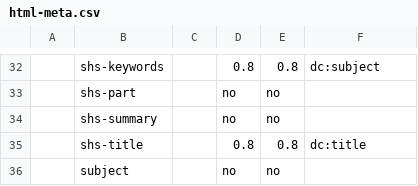
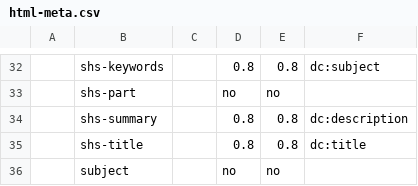
Before and after one commit to rhdunn/cainteoir-engine, a CSV file: docs/implementation-status/html-meta.csv, drawn as a sheet; only a part is shown, gaps mark what is left out.

Commit message:
(x)html: support meta/@name=shs-summary

```diff
--- a/docs/implementation-status/html-meta.csv
+++ b/docs/implementation-status/html-meta.csv
@@ -33,3 +33,3 @@
 ,shs-part,,no,no,
-,shs-summary,,no,no,
+,shs-summary,,0.8,0.8,dc:description
 ,shs-title,,0.8,0.8,dc:title
```
Also changed, not shown: 5 other files.
